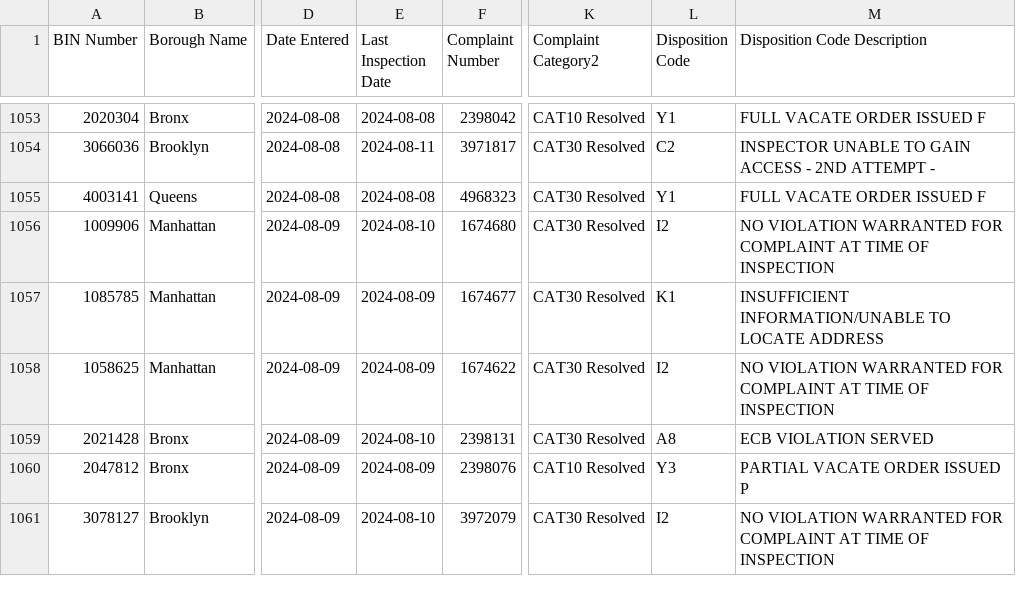
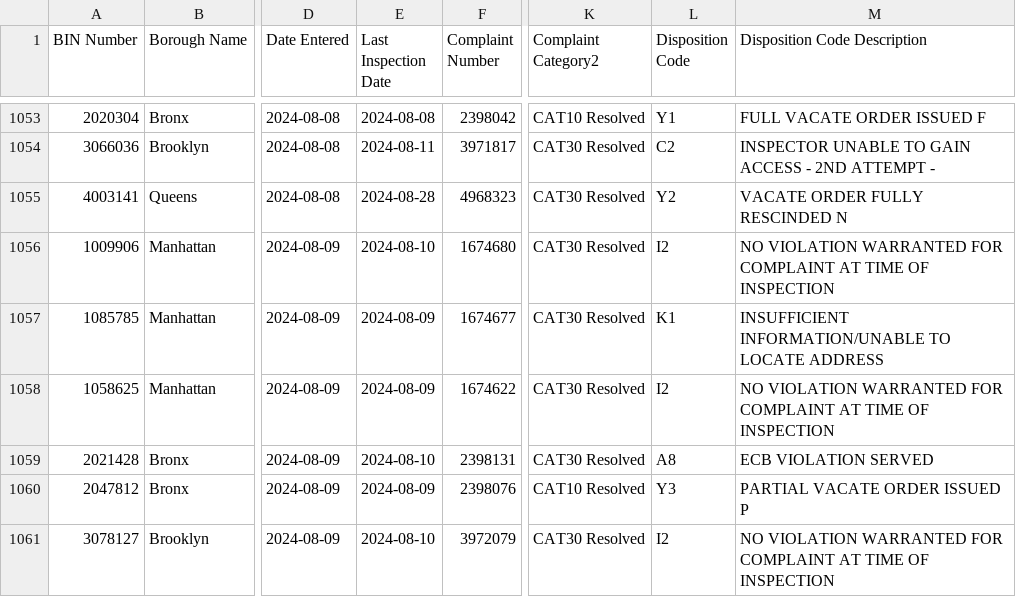
Before and after one commit to NYCDOB/EarthquakeComplaints, a CSV file: data/EarthquakeComplaints.csv, drawn as a sheet; only a part is shown, gaps mark what is left out; the diff covers the shown part only; the diff names each change by its address in the sheet, - before the commit and + after, or states it on an @@ line.

```diff
--- a/data/EarthquakeComplaints.csv
+++ b/data/EarthquakeComplaints.csv
-E1055 (Last Inspection Date): 2024-08-08
+E1055 (Last Inspection Date): 2024-08-28
-L1055 (Disposition Code): Y1
+L1055 (Disposition Code): Y2
-M1055 (Disposition Code Description): FULL VACATE ORDER ISSUED F
+M1055 (Disposition Code Description): VACATE ORDER FULLY RESCINDED N
```
Also changed, not shown: 6 added rows and 35 edited cells elsewhere in this file.
